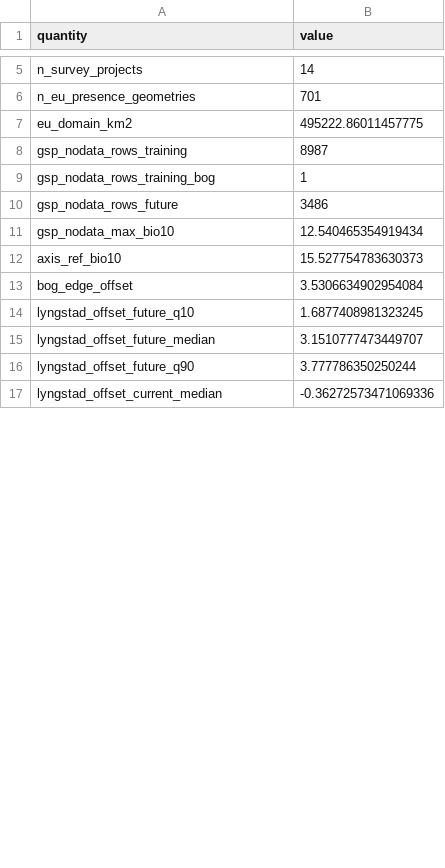
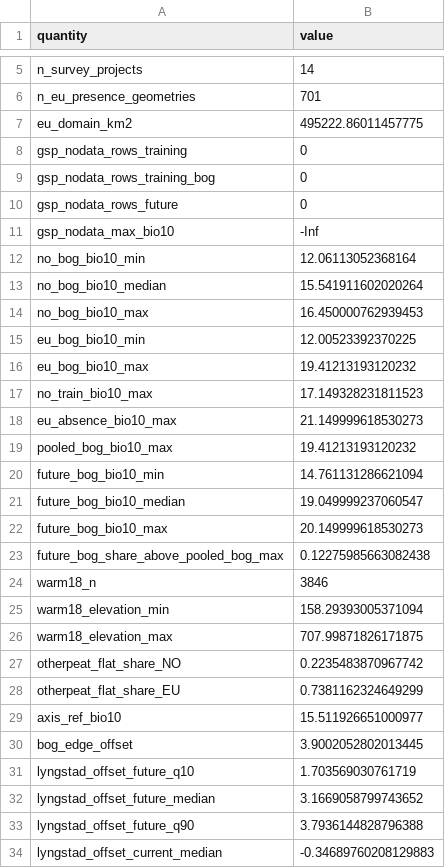
Before and after one commit to julienvollering/DMraisedbog, a CSV file: ms/tables/study_numbers.csv, drawn as a sheet; only a part is shown, gaps mark what is left out; the diff covers the shown part only.

```diff
--- a/ms/tables/study_numbers.csv
+++ b/ms/tables/study_numbers.csv
@@ -7,11 +7,28 @@ n_eu_presence_geometries,701
 eu_domain_km2,495222.86011457775
-gsp_nodata_rows_training,8987
-gsp_nodata_rows_training_bog,1
-gsp_nodata_rows_future,3486
-gsp_nodata_max_bio10,12.540465354919434
-axis_ref_bio10,15.527754783630373
-bog_edge_offset,3.5306634902954084
-lyngstad_offset_future_q10,1.6877408981323245
-lyngstad_offset_future_median,3.1510777473449707
-lyngstad_offset_future_q90,3.777786350250244
-lyngstad_offset_current_median,-0.36272573471069336
+gsp_nodata_rows_training,0
+gsp_nodata_rows_training_bog,0
+gsp_nodata_rows_future,0
+gsp_nodata_max_bio10,-Inf
+no_bog_bio10_min,12.06113052368164
+no_bog_bio10_median,15.541911602020264
+no_bog_bio10_max,16.450000762939453
+eu_bog_bio10_min,12.00523392370225
+eu_bog_bio10_max,19.41213193120232
+no_train_bio10_max,17.149328231811523
+eu_absence_bio10_max,21.149999618530273
+pooled_bog_bio10_max,19.41213193120232
+future_bog_bio10_min,14.761131286621094
+future_bog_bio10_median,19.049999237060547
+future_bog_bio10_max,20.149999618530273
+future_bog_share_above_pooled_bog_max,0.12275985663082438
+warm18_n,3846
+warm18_elevation_min,158.29393005371094
+warm18_elevation_max,707.99871826171875
+otherpeat_flat_share_NO,0.2235483870967742
+otherpeat_flat_share_EU,0.7381162324649299
+axis_ref_bio10,15.511926651000977
+bog_edge_offset,3.9002052802013445
+lyngstad_offset_future_q10,1.703569030761719
+lyngstad_offset_future_median,3.1669058799743652
+lyngstad_offset_future_q90,3.7936144828796388
+lyngstad_offset_current_median,-0.34689760208129883
```
Also changed, not shown: 2 added rows and 9 edited cells elsewhere in this file, ms/tables/tblS_predictors.csv, ms/tables/tbl_cv.csv, 14 other files.
